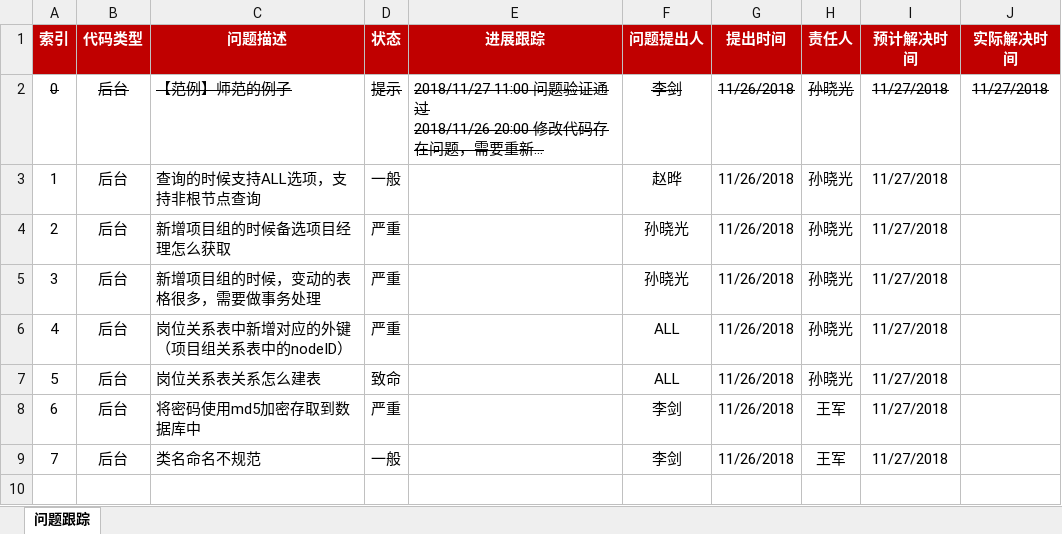
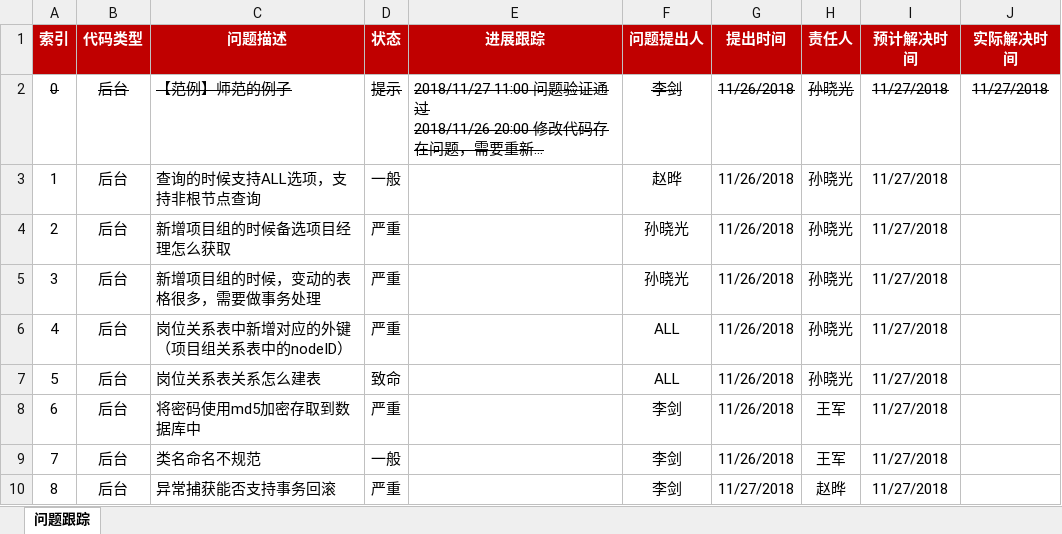
Before and after one commit to Catfeeds/CodeCompetition, an Excel workbook: 04.Doc/02.编码/骨干管理系统_路人甲_检视问题记录.xlsx, sheet 问题跟踪, drawn as a sheet; long unchanged cells end in …; values as stored, in another font and other column widths than the file's, no borders; conditional formats not drawn; the diff names each change by its address in the sheet, - before the commit and + after, or states it on an @@ line.

```diff
--- a/04.Doc/02.编码/骨干管理系统_路人甲_检视问题记录.xlsx (sheet 问题跟踪)
+++ b/04.Doc/02.编码/骨干管理系统_路人甲_检视问题记录.xlsx (sheet 问题跟踪)
+row 10: 8 | 后台 | 异常捕获能否支持事务回滚 | 严重 |  | 李剑 | 11/27/2018 | 赵晔 | 11/27/2018
```
Also changed, not shown: 11 other files.
